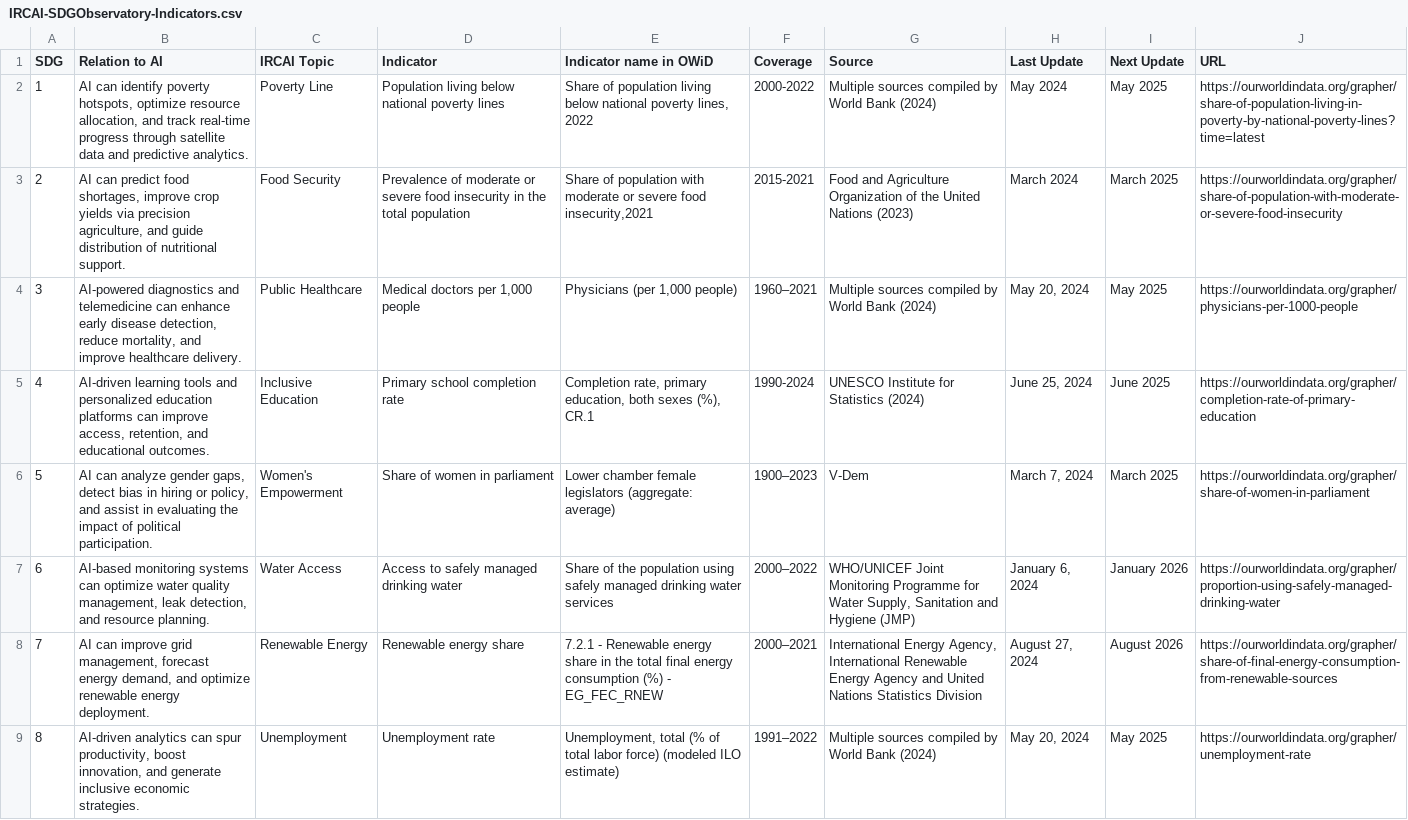
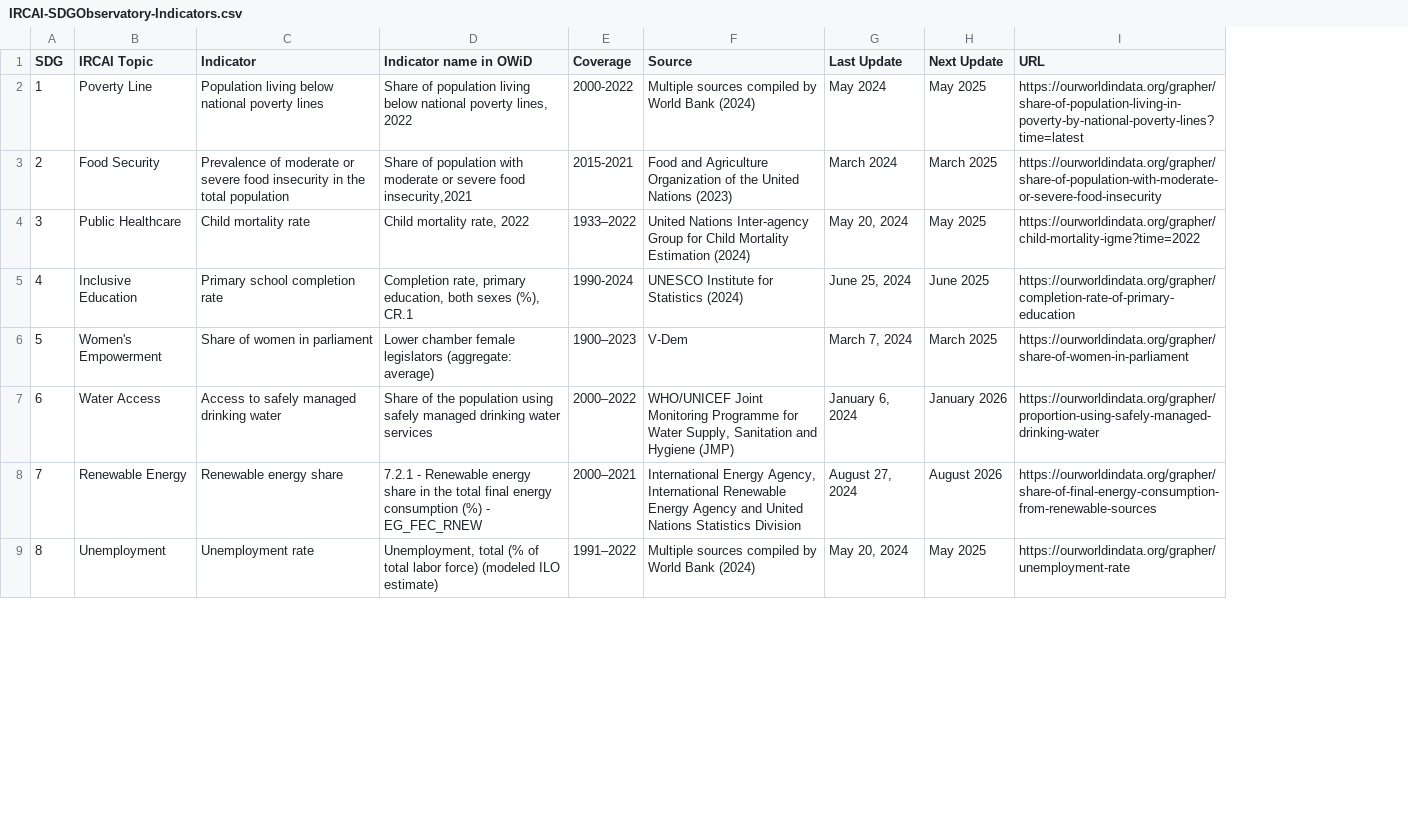
Before and after one commit to IRCAI-SDGobservatory/data, a CSV file: IRCAI-SDGObservatory-Indicators.csv, drawn as a sheet; only a part is shown; removed rows and columns are numbered as before the commit, all else as after; the diff names each change by its address in the sheet, - before the commit and + after, or states it on an @@ line.

Commit message:
adding indicator keys for Luka's analysis

```diff
--- a/IRCAI-SDGObservatory-Indicators.csv
+++ b/IRCAI-SDGObservatory-Indicators.csv
-column B (Relation to AI), rows 2-9: AI can identify poverty hotspots, optimize resource allocation, and track real-time progress through satellite data and predictive analytics. | AI can predict food shortages, improve crop yields via precision agriculture, and guide distribution of nutritional support. | AI-powered diagnostics and telemedicine can enhance early disease detection, reduce mortality, and improve healthcare delivery. | AI-driven learning tools and personalized education platforms can improve access, retention, and educational outcomes. | AI can analyze gender gaps, detect bias in hiring or policy, and assist in evaluating the impact of political participation. | AI-based monitoring systems can optimize water quality management, leak detection, and resource planning. | AI can improve grid management, forecast energy demand, and optimize renewable energy deployment. | AI-driven analytics can spur productivity, boost innovation, and generate inclusive economic strategies.
-C4 (Indicator): Medical doctors per 1,000 people
+C4 (Indicator): Child mortality rate
-D4 (Indicator name in OWiD): Physicians (per 1,000 people)
+D4 (Indicator name in OWiD): Child mortality rate, 2022
-E4 (Coverage): 1960–2021
+E4 (Coverage): 1933–2022
-F4 (Source): Multiple sources compiled by World Bank (2024)
+F4 (Source): United Nations Inter-agency Group for Child Mortality Estimation (2024)
-I4 (URL): https://ourworldindata.org/grapher/physicians-per-1000-people
+I4 (URL): https://ourworldindata.org/grapher/child-mortality-igme?time=2022
```
